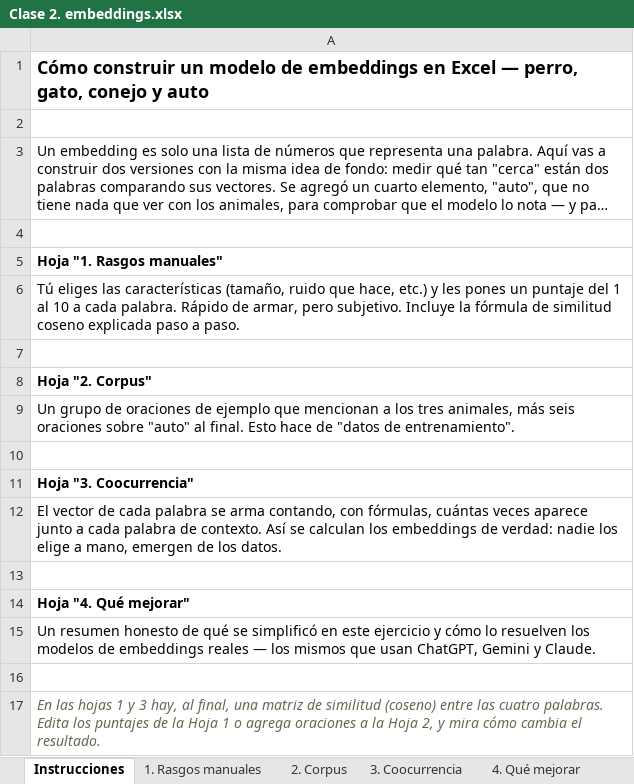
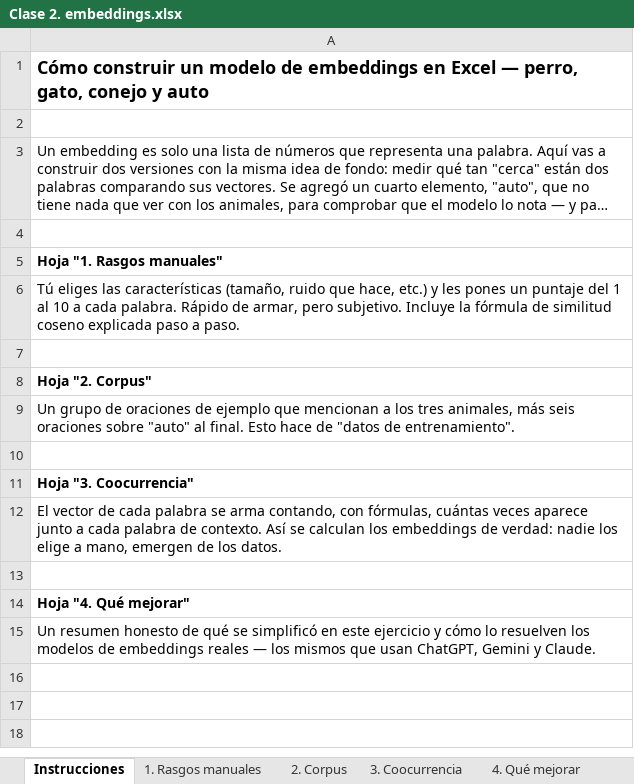
Before and after one commit to fmansillaib/umayor_class, an Excel workbook: IA_generativa/Clase 2/Clase 2. embeddings.xlsx, sheet Instrucciones, drawn as a sheet; long unchanged cells end in …; values as stored, in another font and other column widths than the file's, no borders; the diff names each change by its address in the sheet, - before the commit and + after, or states it on an @@ line.

```diff
--- a/IA_generativa/Clase 2/Clase 2. embeddings.xlsx (sheet Instrucciones)
+++ b/IA_generativa/Clase 2/Clase 2. embeddings.xlsx (sheet Instrucciones)
-row 16: (empty)
-row 17: En las hojas 1 y 3 hay, al final, una matriz de similitud (coseno) entre las cuatro palabras. Edita los puntajes de la Hoja 1 o agrega oraciones a la Hoja 2, y mira cómo cambia el resultado.
```
Also changed, not shown: sheet 3. Coocurrencia, sheet 1. Rasgos manuales, sheet 4. Qué mejorar, sheet 2. Corpus, charts or pictures, 3 other files.
